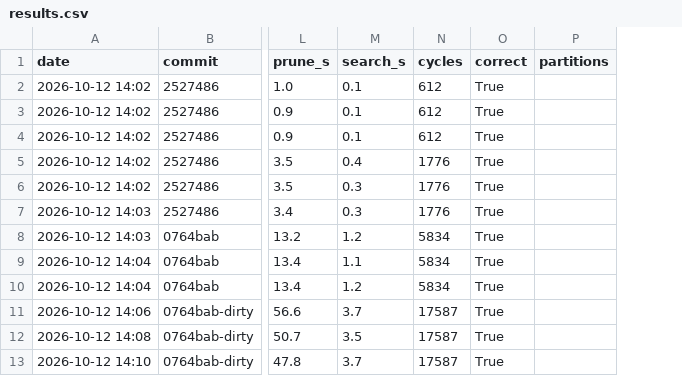
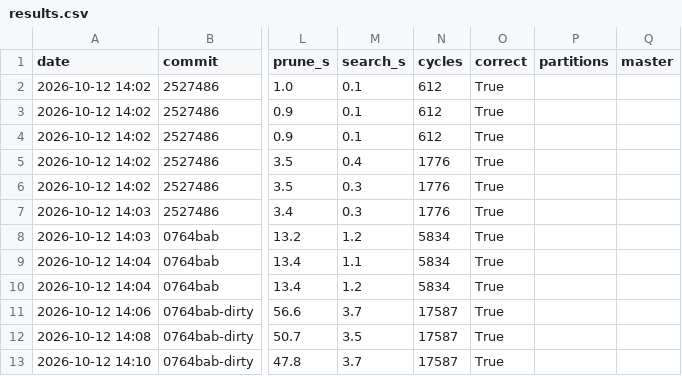
Before and after one commit to ChaitanyaShah21/spark_deadlock_detector, a CSV file: benchmarks/results.csv, drawn as a sheet; only a part is shown, gaps mark what is left out; the diff names each change by its address in the sheet, - before the commit and + after, or states it on an @@ line.

Commit message:
add docker compose standalone cluster and --master flag

```diff
--- a/benchmarks/results.csv
+++ b/benchmarks/results.csv
+column Q (master), empty
```
Also changed, not shown: 7 other files.
